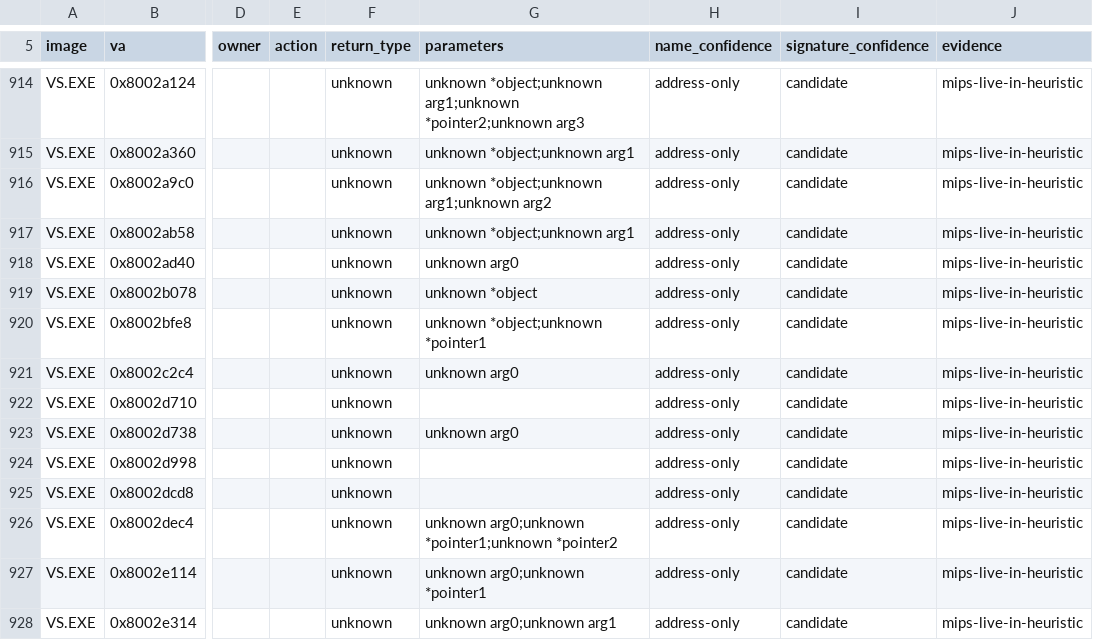
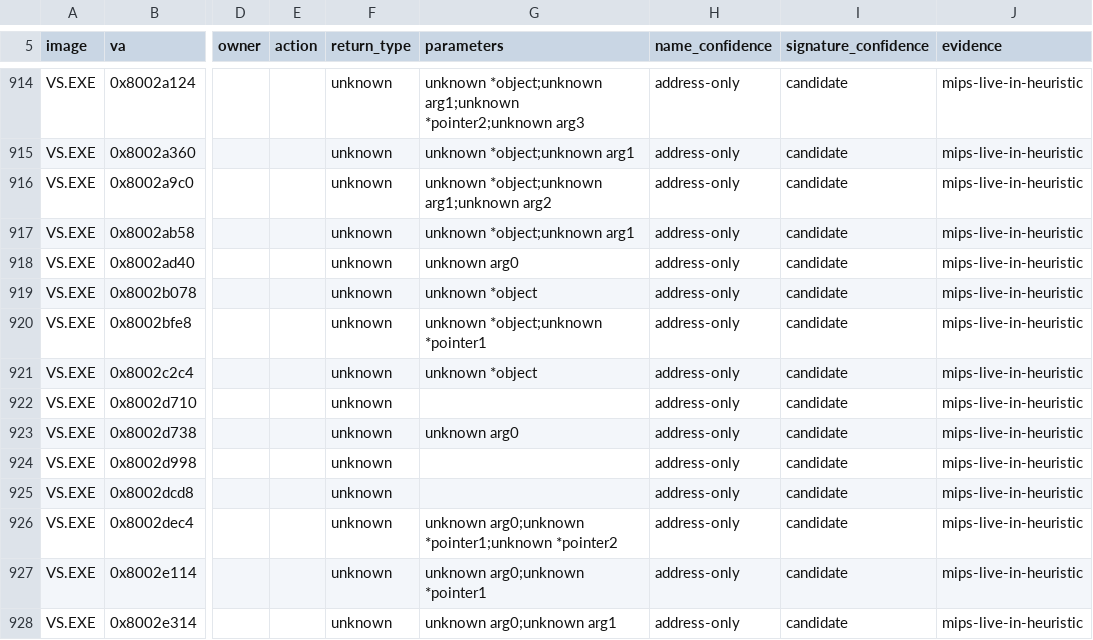
Before and after one commit to Voicedrew11/shadow-tower-decomp, a TSV file: config/retail/function_identities.tsv, drawn as a sheet; only a part is shown, gaps mark what is left out; the diff names each change by its address in the sheet, - before the commit and + after, or states it on an @@ line.

```diff
--- a/config/retail/function_identities.tsv
+++ b/config/retail/function_identities.tsv
-G921 (parameters): unknown arg0
+G921 (parameters): unknown *object
```
Also changed, not shown: config/retail/data.tsv, config/retail/functions.tsv, 4 other files.
